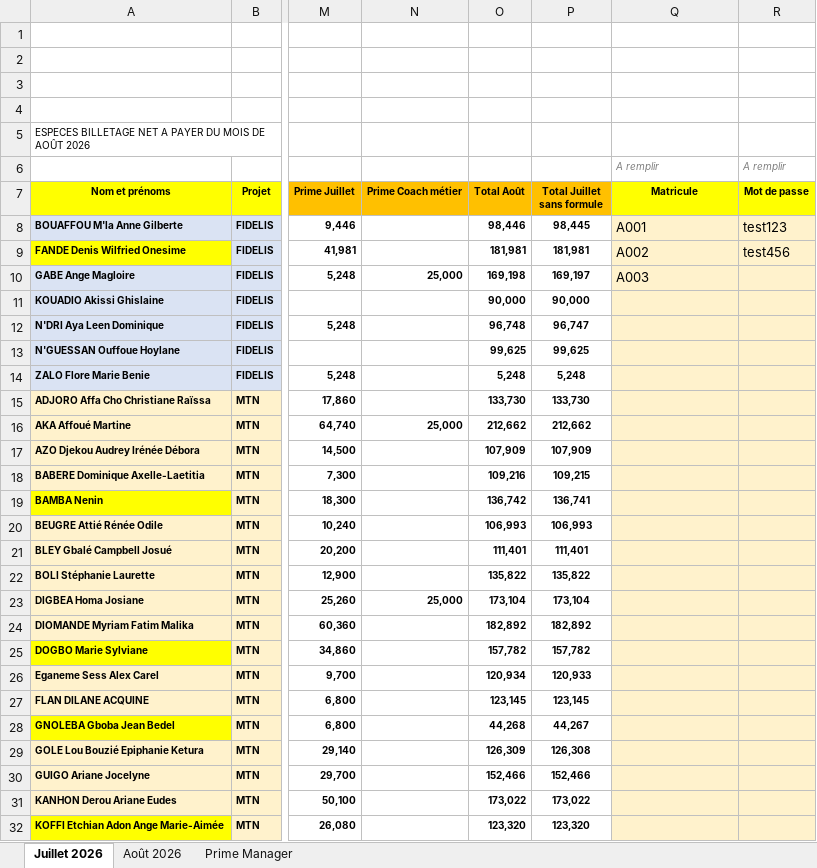
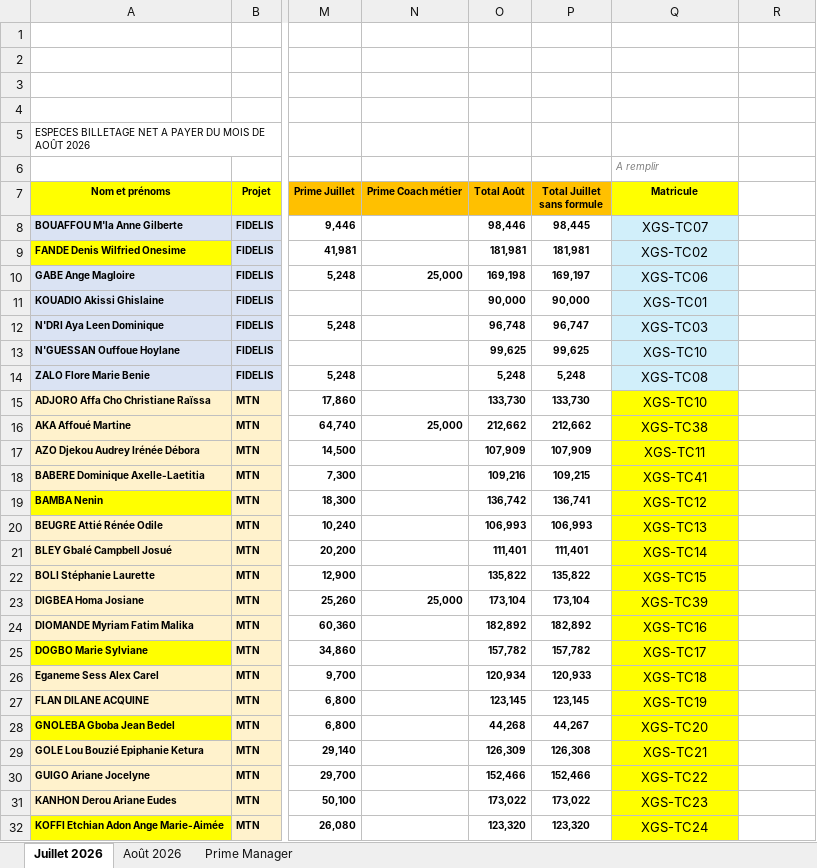
Before and after one commit to djadjigedeon-commits/Salaire-agent-XGS, an Excel workbook: ETAT_DES_PRIMES_Aout_2026.xlsx, sheet Juillet 2026, drawn as a sheet; only a part is shown, gaps mark what is left out; values as stored, in another font and other column widths than the file's, no borders; the diff covers the shown part only; the diff names each change by its address in the sheet, - before the commit and + after, or states it on an @@ line.

Commit message:
Add files via upload

```diff
--- a/ETAT_DES_PRIMES_Aout_2026.xlsx (sheet Juillet 2026)
+++ b/ETAT_DES_PRIMES_Aout_2026.xlsx (sheet Juillet 2026)
-R6: A remplir
+R6: (empty)
-R7: Mot de passe
+R7: (empty)
-R7 fill: #FFFF00
+R7 fill: none
-Q8 (Matricule): A001
+Q8 (Matricule): XGS-TC07
-Q8:Q14 fill: #FFF2CC
+Q8:Q14 fill: #D1EFFA
-Q8:Q10 alignment: left
+Q8:Q10 alignment: center
-R8: test123
+R8: (empty)
-R8:R32 fill: #FFF2CC
+R8:R32 fill: none
-Q9 (Matricule): A002
+Q9 (Matricule): XGS-TC02
-R9: test456
+R9: (empty)
-Q10 (Matricule): A003
+Q10 (Matricule): XGS-TC06
-Q11 (Matricule): (empty)
+Q11 (Matricule): XGS-TC01
-Q12 (Matricule): (empty)
+Q12 (Matricule): XGS-TC03
-Q13 (Matricule): (empty)
+Q13 (Matricule): XGS-TC10
-Q14 (Matricule): (empty)
+Q14 (Matricule): XGS-TC08
-Q15 (Matricule): (empty)
+Q15 (Matricule): XGS-TC10
-Q15:Q32 fill: #FFF2CC
+Q15:Q32 fill: #FFFF00
-Q16 (Matricule): (empty)
+Q16 (Matricule): XGS-TC38
-Q17 (Matricule): (empty)
+Q17 (Matricule): XGS-TC11
-Q18 (Matricule): (empty)
+Q18 (Matricule): XGS-TC41
-Q19 (Matricule): (empty)
+Q19 (Matricule): XGS-TC12
-Q20 (Matricule): (empty)
+Q20 (Matricule): XGS-TC13
-Q21 (Matricule): (empty)
+Q21 (Matricule): XGS-TC14
-Q22 (Matricule): (empty)
+Q22 (Matricule): XGS-TC15
-Q23 (Matricule): (empty)
+Q23 (Matricule): XGS-TC39
-Q24 (Matricule): (empty)
+Q24 (Matricule): XGS-TC16
-Q25 (Matricule): (empty)
+Q25 (Matricule): XGS-TC17
-Q26 (Matricule): (empty)
+Q26 (Matricule): XGS-TC18
-Q27 (Matricule): (empty)
+Q27 (Matricule): XGS-TC19
-Q28 (Matricule): (empty)
+Q28 (Matricule): XGS-TC20
-Q29 (Matricule): (empty)
+Q29 (Matricule): XGS-TC21
-Q30 (Matricule): (empty)
+Q30 (Matricule): XGS-TC22
-Q31 (Matricule): (empty)
+Q31 (Matricule): XGS-TC23
-Q32 (Matricule): (empty)
+Q32 (Matricule): XGS-TC24
```
Also changed, not shown: 13 edited cells and cell formats elsewhere in this sheet.
